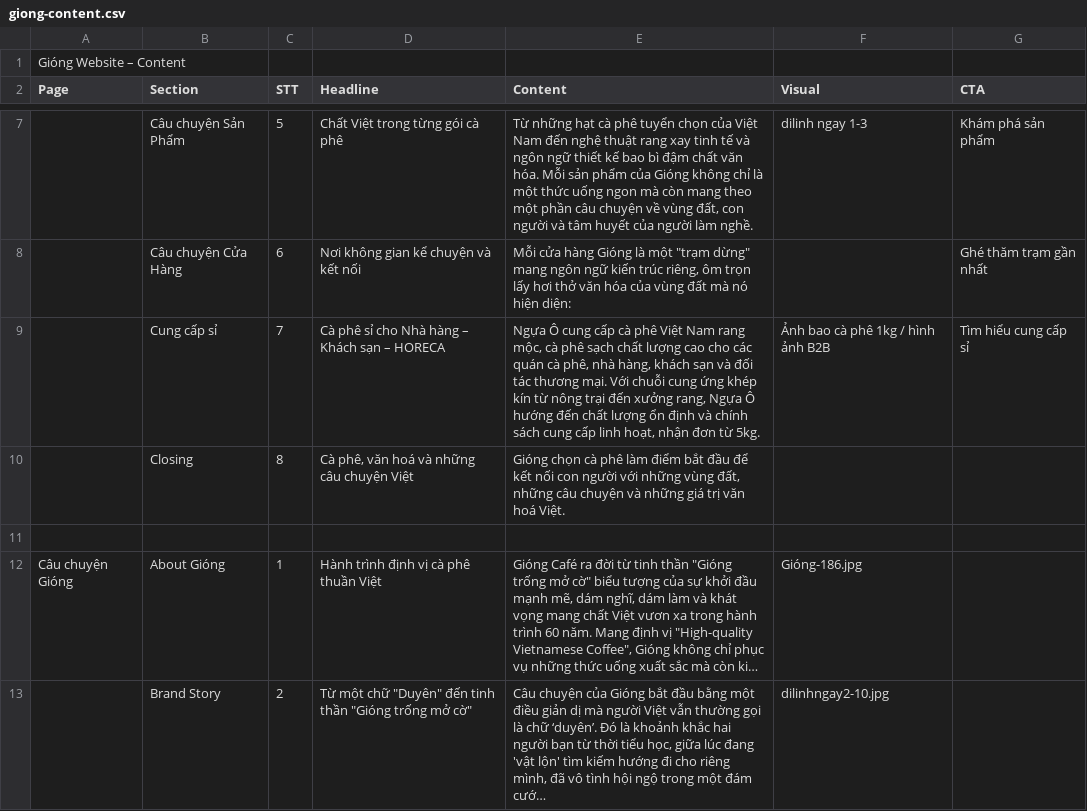
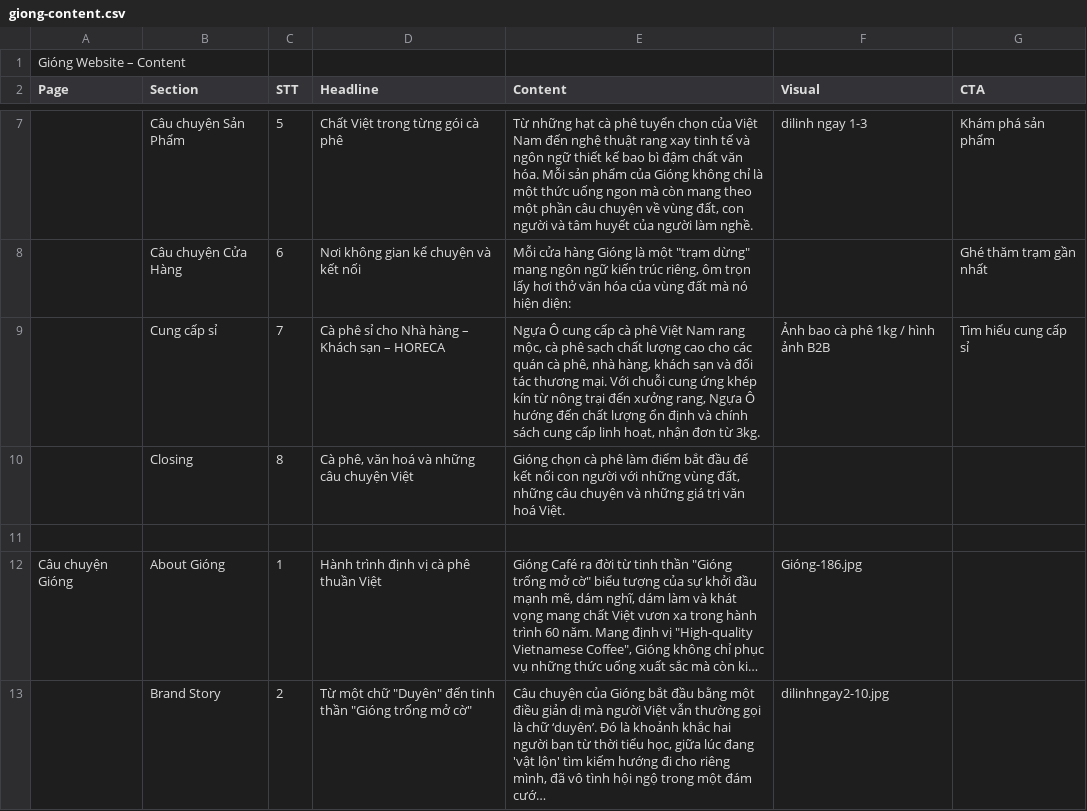
Before and after one commit to UncleWii/giong-web, a CSV file: src/content/giong-content.csv, drawn as a sheet; only a part is shown, gaps mark what is left out; long unchanged cells end in …; the diff covers the shown part only; the diff names each change by its address in the sheet, - before the commit and + after, or states it on an @@ line.

```diff
--- a/src/content/giong-content.csv
+++ b/src/content/giong-content.csv
-E9 (Content): …đơn từ 5kg.
+E9 (Content): …đơn từ 3kg.
```
Also changed, not shown: 1 edited cell elsewhere in this file, 36 other files.
